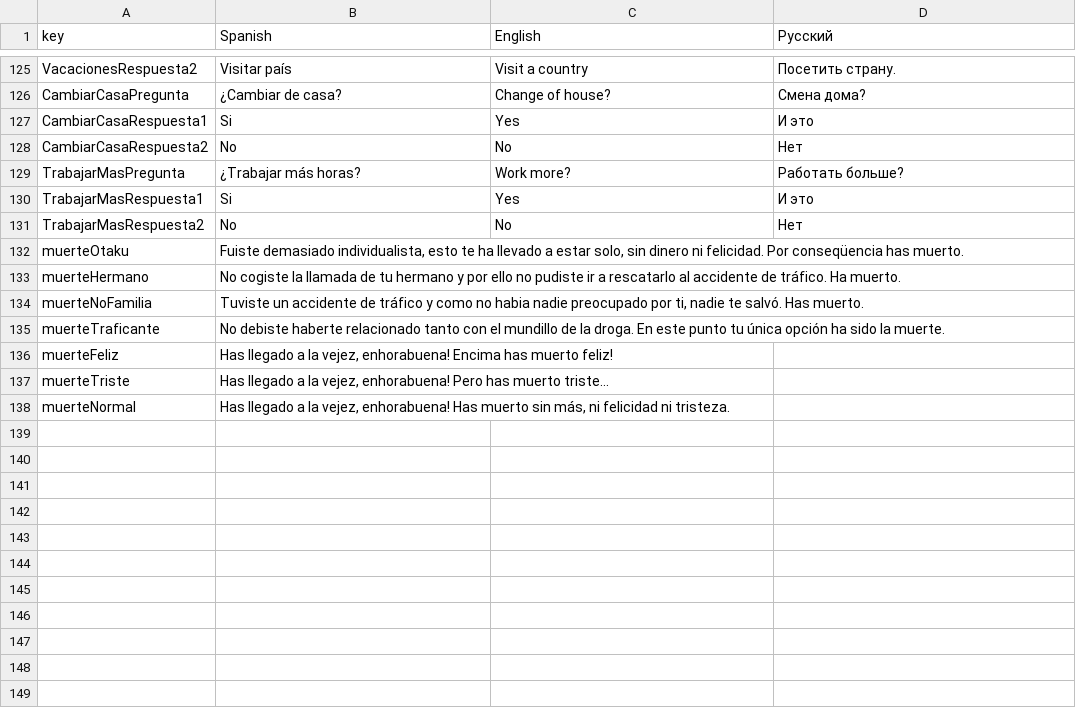
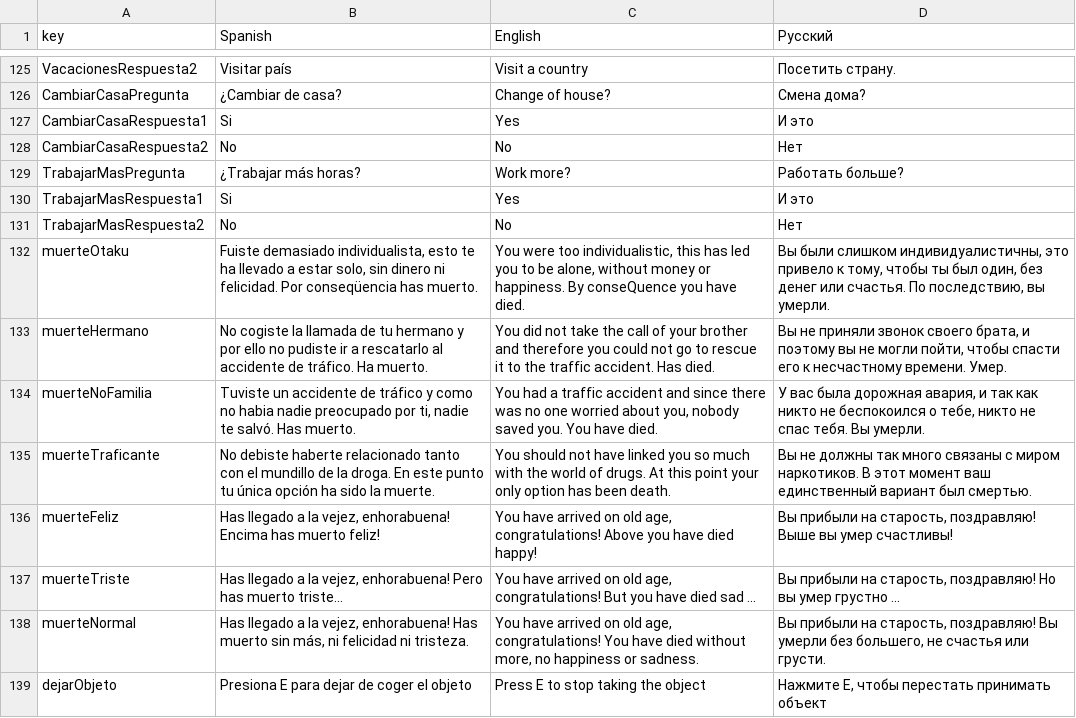
Before and after one commit to edu1010/GlobalGameJam2022, a CSV file: Assets/Resources/Textos - Full 1.csv, drawn as a sheet; only a part is shown, gaps mark what is left out.

Commit message:
textos deja de coger un objeto

```diff
--- a/Assets/Resources/Textos - Full 1.csv
+++ b/Assets/Resources/Textos - Full 1.csv
@@ -131,8 +131,9 @@ TrabajarMasRespuesta1,Si,Yes,И это
 TrabajarMasRespuesta2,No,No,Нет
-muerteOtaku,"Fuiste demasiado individualista, esto te ha llevado a estar solo, sin dinero ni felicidad. Por conseqüencia has muerto.",,
-muerteHermano,No cogiste la llamada de tu hermano y por ello no pudiste ir a rescatarlo al accidente de tráfico. Ha muerto.,,
-muerteNoFamilia,"Tuviste un accidente de tráfico y como no habia nadie preocupado por ti, nadie te salvó. Has muerto.",,
-muerteTraficante,No debiste haberte relacionado tanto con el mundillo de la droga. En este punto tu única opción ha sido la muerte.,,
-muerteFeliz,"Has llegado a la vejez, enhorabuena! Encima has muerto feliz!",,
-muerteTriste,"Has llegado a la vejez, enhorabuena! Pero has muerto triste...",,
-muerteNormal,"Has llegado a la vejez, enhorabuena! Has muerto sin más, ni felicidad ni tristeza.",,
+muerteOtaku,"Fuiste demasiado individualista, esto te ha llevado a estar solo, sin dinero ni felicidad. Por conseqüencia has muerto.","You were too individualistic, this has led you to be alone, without money or happiness. By conseQuence you have died.","Вы были слишком индивидуалистичны, это привело к тому, чтобы ты был один, без денег или счастья. По последствию, вы умерли."
+muerteHermano,No cogiste la llamada de tu hermano y por ello no pudiste ir a rescatarlo al accidente de tráfico. Ha muerto.,You did not take the call of your brother and therefore you could not go to rescue it to the traffic accident. Has died.,"Вы не приняли звонок своего брата, и поэтому вы не могли пойти, чтобы спасти его к несчастному времени. Умер."
+muerteNoFamilia,"Tuviste un accidente de tráfico y como no habia nadie preocupado por ti, nadie te salvó. Has muerto.","You had a traffic accident and since there was no one worried about you, nobody saved you. You have died.","У вас была дорожная авария, и так как никто не беспокоился о тебе, никто не спас тебя. Вы умерли."
+muerteTraficante,No debiste haberte relacionado tanto con el mundillo de la droga. En este punto tu única opción ha sido la muerte.,You should not have linked you so much with the world of drugs. At this point your only option has been death.,Вы не должны так много связаны с миром наркотиков. В этот момент ваш единственный вариант был смертью.
+muerteFeliz,"Has llegado a la vejez, enhorabuena! Encima has muerto feliz!","You have arrived on old age, congratulations! Above you have died happy!","Вы прибыли на старость, поздравляю! Выше вы умер счастливы!"
+muerteTriste,"Has llegado a la vejez, enhorabuena! Pero has muerto triste...","You have arrived on old age, congratulations! But you have died sad ...","Вы прибыли на старость, поздравляю! Но вы умер грустно ..."
+muerteNormal,"Has llegado a la vejez, enhorabuena! Has muerto sin más, ni felicidad ni tristeza.","You have arrived on old age, congratulations! You have died without more, no happiness or sadness.","Вы прибыли на старость, поздравляю! Вы умерли без большего, не счастья или грусти."
+dejarObjeto,Presiona E para dejar de coger el objeto,Press E to stop taking the object,"Нажмите E, чтобы перестать принимать объект"
```
Also changed, not shown: 7 other files.
